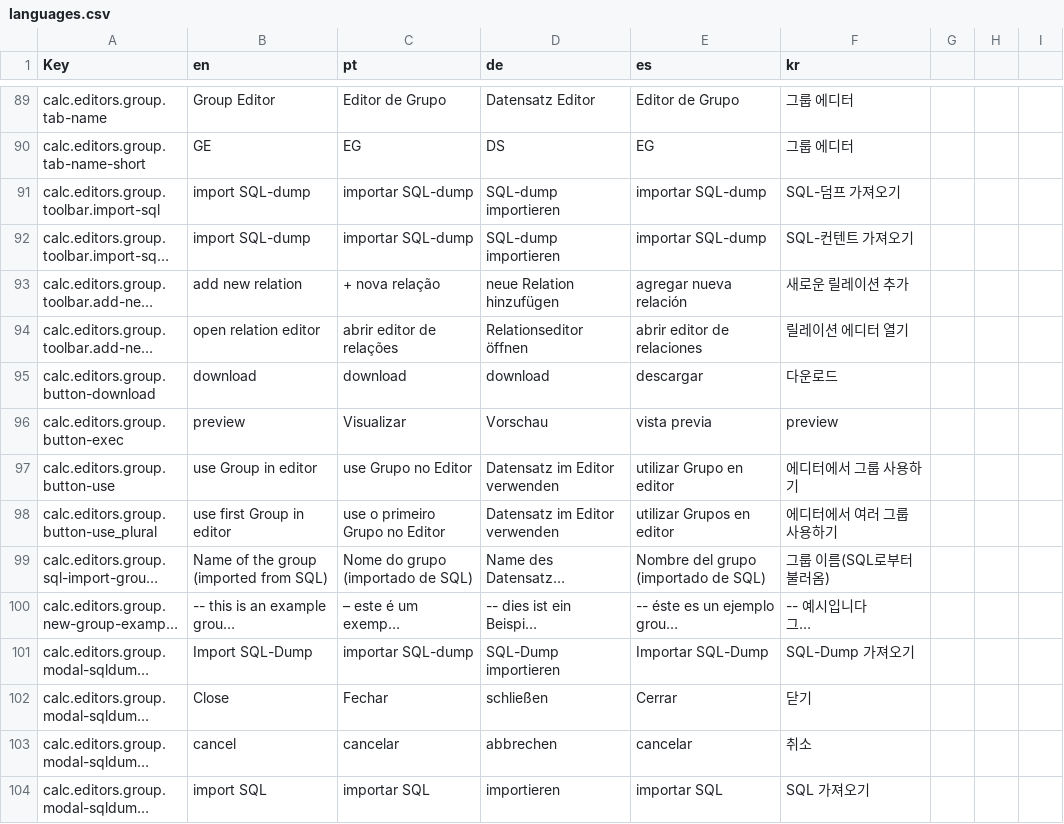
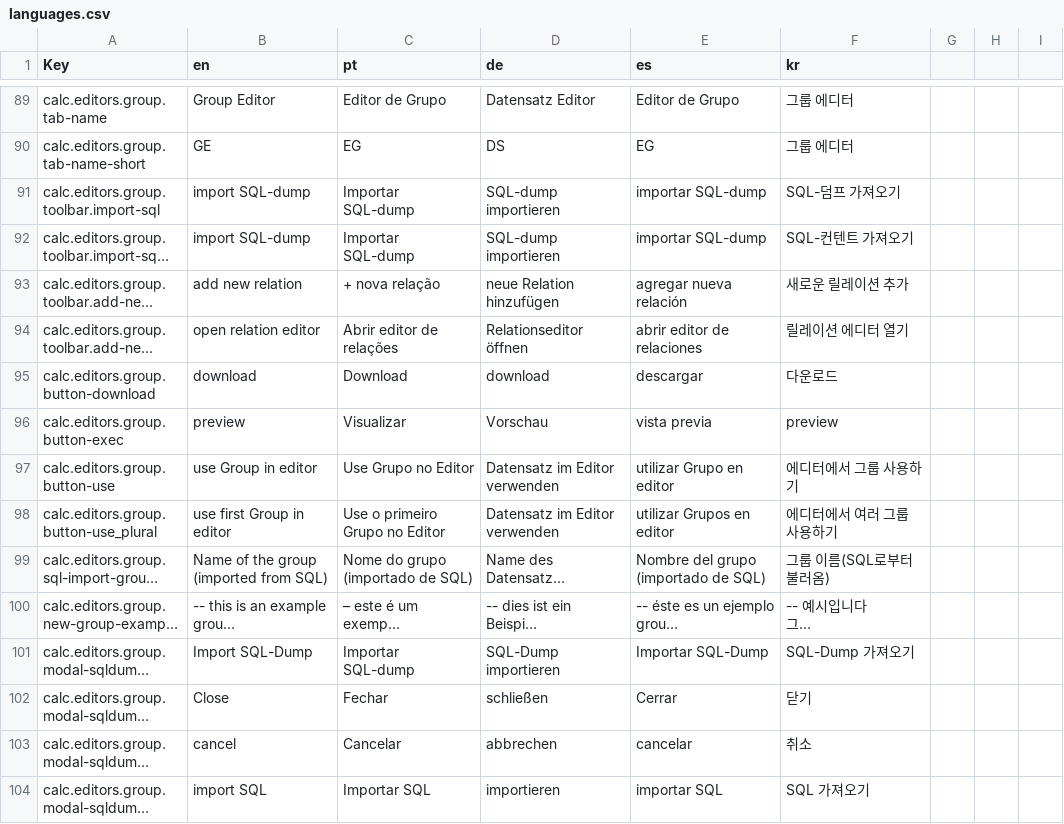
Before and after one commit to dbis-uibk/relax, a CSV file: src/locales/languages.csv, drawn as a sheet; only a part is shown, gaps mark what is left out; long unchanged cells end in …; the diff covers the shown part only; the diff names each change by its address in the sheet, - before the commit and + after, or states it on an @@ line.

Commit message:
Brazilian Portuguese translation

```diff
--- a/src/locales/languages.csv
+++ b/src/locales/languages.csv
-C91:C92 (pt): importar SQL-dump
+C91:C92 (pt): Importar SQL-dump
-C94 (pt): abrir editor de relações
+C94 (pt): Abrir editor de relações
-C95 (pt): download
+C95 (pt): Download
-C97 (pt): use Grupo no Editor
+C97 (pt): Use Grupo no Editor
-C98 (pt): use o primeiro Grupo no Editor
+C98 (pt): Use o primeiro Grupo no Editor
-C101 (pt): importar SQL-dump
+C101 (pt): Importar SQL-dump
-C103 (pt): cancelar
+C103 (pt): Cancelar
-C104 (pt): importar SQL
+C104 (pt): Importar SQL
```
Also changed, not shown: 54 edited cells elsewhere in this file, 4 other files.
